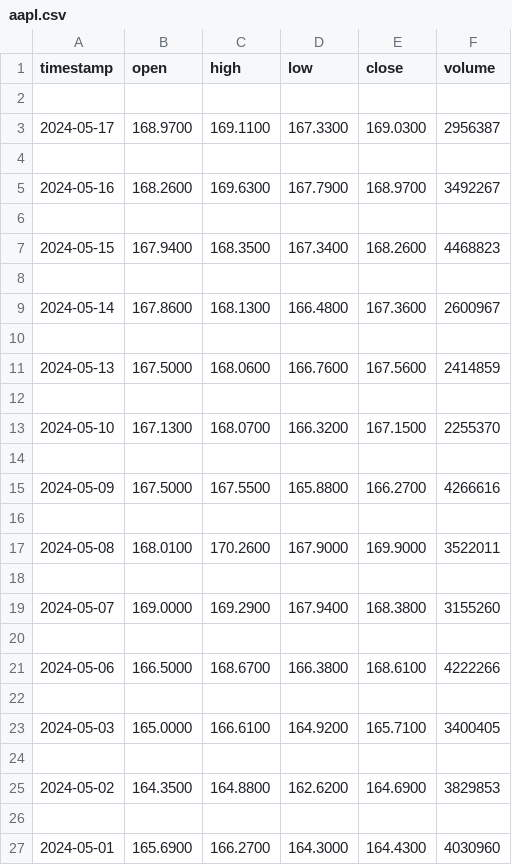
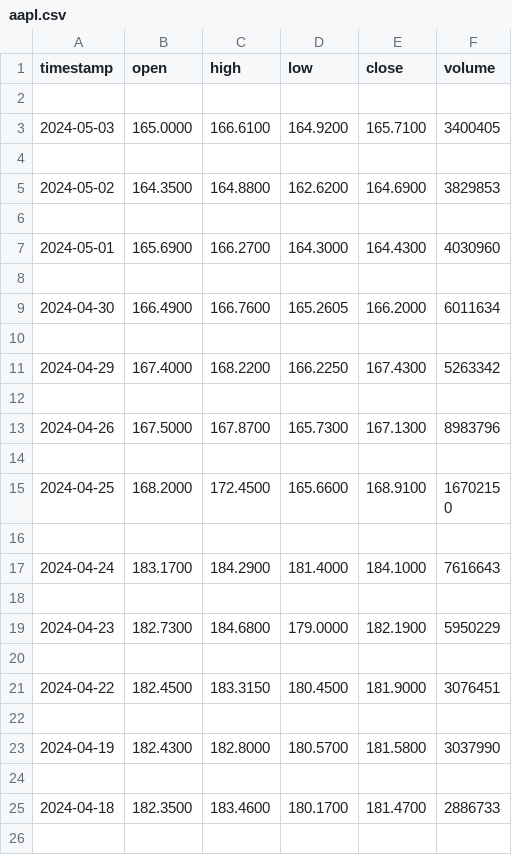
Before and after one commit to JyothiDronamraju/Functionalities-for-a-stock-prediction-system, a CSV file: aapl.csv, drawn as a sheet; only a part is shown; the shorter side is filled out with more unchanged rows.

```diff
--- a/aapl.csv
+++ b/aapl.csv
@@ -2,22 +2,2 @@ timestamp,open,high,low,close,volume
 
-2024-05-17,168.9700,169.1100,167.3300,169.0300,2956387
-
-2024-05-16,168.2600,169.6300,167.7900,168.9700,3492267
-
-2024-05-15,167.9400,168.3500,167.3400,168.2600,4468823
-
-2024-05-14,167.8600,168.1300,166.4800,167.3600,2600967
-
-2024-05-13,167.5000,168.0600,166.7600,167.5600,2414859
-
-2024-05-10,167.1300,168.0700,166.3200,167.1500,2255370
-
-2024-05-09,167.5000,167.5500,165.8800,166.2700,4266616
-
-2024-05-08,168.0100,170.2600,167.9000,169.9000,3522011
-
-2024-05-07,169.0000,169.2900,167.9400,168.3800,3155260
-
-2024-05-06,166.5000,168.6700,166.3800,168.6100,4222266
-
 2024-05-03,165.0000,166.6100,164.9200,165.7100,3400405
```
Also changed, not shown: 5 other files.
